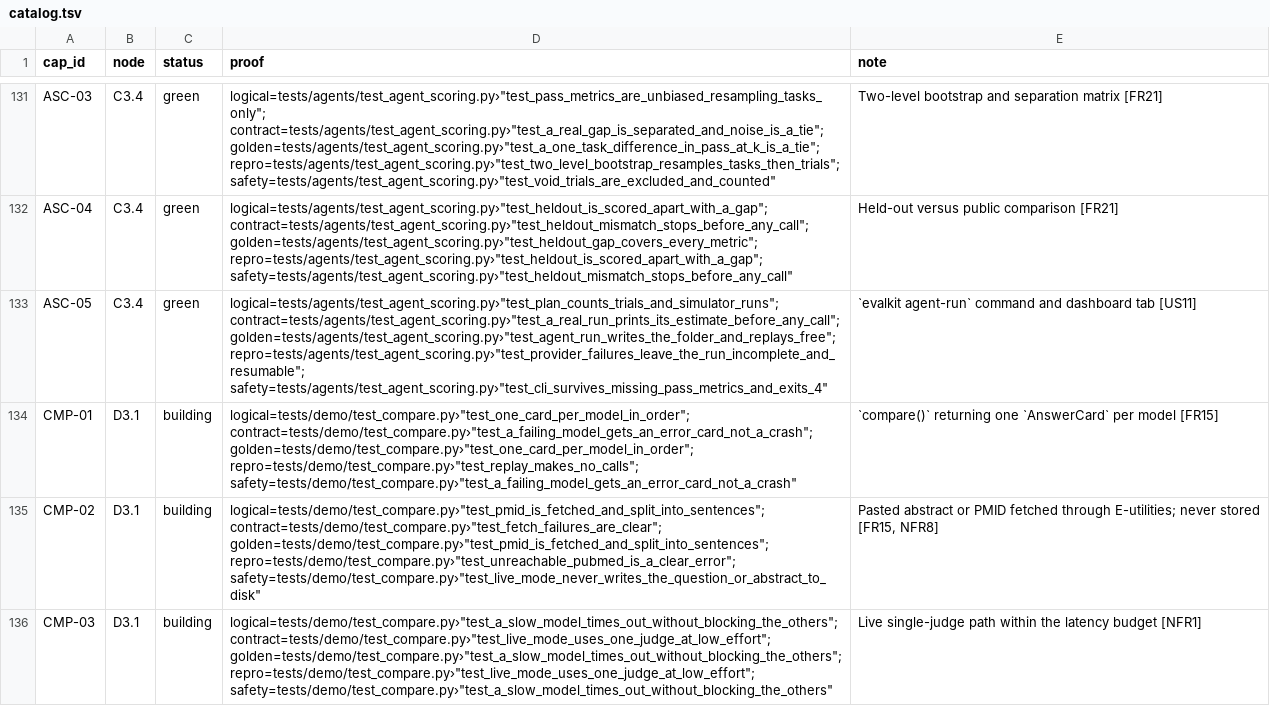
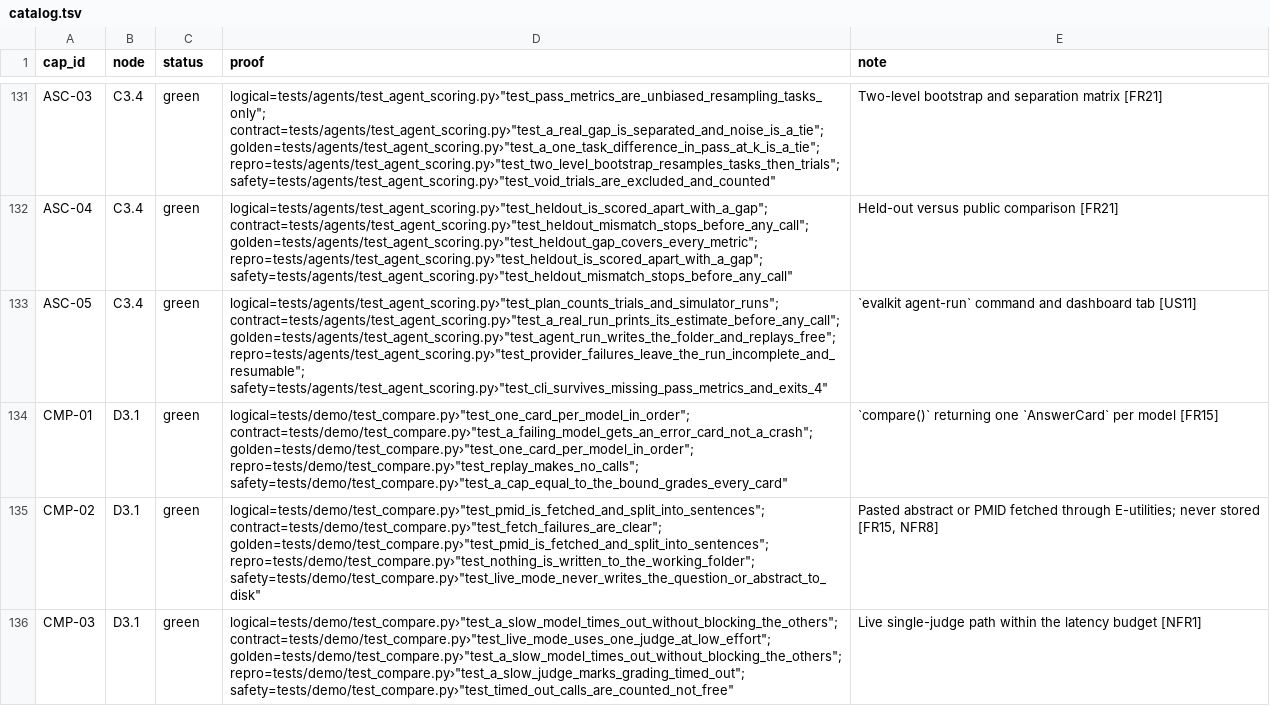
Before and after one commit to biplob819/evalkit, a TSV file: docs/graph/catalog.tsv, drawn as a sheet; only a part is shown, gaps mark what is left out; the diff covers the shown part only.

```diff
--- a/docs/graph/catalog.tsv
+++ b/docs/graph/catalog.tsv
@@ -133,4 +133,4 @@ ASC-04	C3.4	green	"logical=tests/agents/test_agent_scoring.py›""test_heldout_i
 ASC-05	C3.4	green	"logical=tests/agents/test_agent_scoring.py›""test_plan_counts_trials_and_simulator_runs""; contract=tests/agents/test_agent_scoring.py›""test_a_real_run_prints_its_estimate_before_any_call""; golden=tests/agents/test_agent_scoring.py›""test_agent_run_writes_the_folder_and_replays_free""; repro=tests/agents/test_agent_scoring.py›""test_provider_failures_leave_the_run_incomplete_and_resumable""; safety=tests/agents/test_agent_scoring.py›""test_cli_survives_missing_pass_metrics_and_exits_4"""	`evalkit agent-run` command and dashboard tab [US11]
-CMP-01	D3.1	building	"logical=tests/demo/test_compare.py›""test_one_card_per_model_in_order""; contract=tests/demo/test_compare.py›""test_a_failing_model_gets_an_error_card_not_a_crash""; golden=tests/demo/test_compare.py›""test_one_card_per_model_in_order""; repro=tests/demo/test_compare.py›""test_replay_makes_no_calls""; safety=tests/demo/test_compare.py›""test_a_failing_model_gets_an_error_card_not_a_crash"""	`compare()` returning one `AnswerCard` per model [FR15]
-CMP-02	D3.1	building	"logical=tests/demo/test_compare.py›""test_pmid_is_fetched_and_split_into_sentences""; contract=tests/demo/test_compare.py›""test_fetch_failures_are_clear""; golden=tests/demo/test_compare.py›""test_pmid_is_fetched_and_split_into_sentences""; repro=tests/demo/test_compare.py›""test_unreachable_pubmed_is_a_clear_error""; safety=tests/demo/test_compare.py›""test_live_mode_never_writes_the_question_or_abstract_to_disk"""	Pasted abstract or PMID fetched through E-utilities; never stored [FR15, NFR8]
-CMP-03	D3.1	building	"logical=tests/demo/test_compare.py›""test_a_slow_model_times_out_without_blocking_the_others""; contract=tests/demo/test_compare.py›""test_live_mode_uses_one_judge_at_low_effort""; golden=tests/demo/test_compare.py›""test_a_slow_model_times_out_without_blocking_the_others""; repro=tests/demo/test_compare.py›""test_live_mode_uses_one_judge_at_low_effort""; safety=tests/demo/test_compare.py›""test_a_slow_model_times_out_without_blocking_the_others"""	Live single-judge path within the latency budget [NFR1]
+CMP-01	D3.1	green	"logical=tests/demo/test_compare.py›""test_one_card_per_model_in_order""; contract=tests/demo/test_compare.py›""test_a_failing_model_gets_an_error_card_not_a_crash""; golden=tests/demo/test_compare.py›""test_one_card_per_model_in_order""; repro=tests/demo/test_compare.py›""test_replay_makes_no_calls""; safety=tests/demo/test_compare.py›""test_a_cap_equal_to_the_bound_grades_every_card"""	`compare()` returning one `AnswerCard` per model [FR15]
+CMP-02	D3.1	green	"logical=tests/demo/test_compare.py›""test_pmid_is_fetched_and_split_into_sentences""; contract=tests/demo/test_compare.py›""test_fetch_failures_are_clear""; golden=tests/demo/test_compare.py›""test_pmid_is_fetched_and_split_into_sentences""; repro=tests/demo/test_compare.py›""test_nothing_is_written_to_the_working_folder""; safety=tests/demo/test_compare.py›""test_live_mode_never_writes_the_question_or_abstract_to_disk"""	Pasted abstract or PMID fetched through E-utilities; never stored [FR15, NFR8]
+CMP-03	D3.1	green	"logical=tests/demo/test_compare.py›""test_a_slow_model_times_out_without_blocking_the_others""; contract=tests/demo/test_compare.py›""test_live_mode_uses_one_judge_at_low_effort""; golden=tests/demo/test_compare.py›""test_a_slow_model_times_out_without_blocking_the_others""; repro=tests/demo/test_compare.py›""test_a_slow_judge_marks_grading_timed_out""; safety=tests/demo/test_compare.py›""test_timed_out_calls_are_counted_not_free"""	Live single-judge path within the latency budget [NFR1]
```
Also changed, not shown: 7 edited cells elsewhere in this file, 31 other files.
